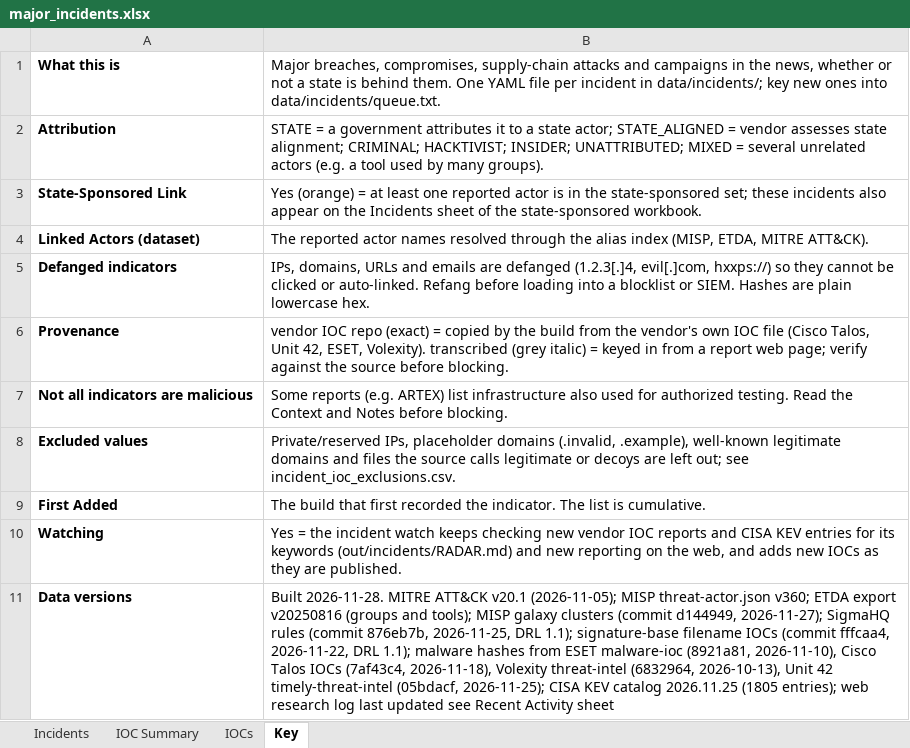
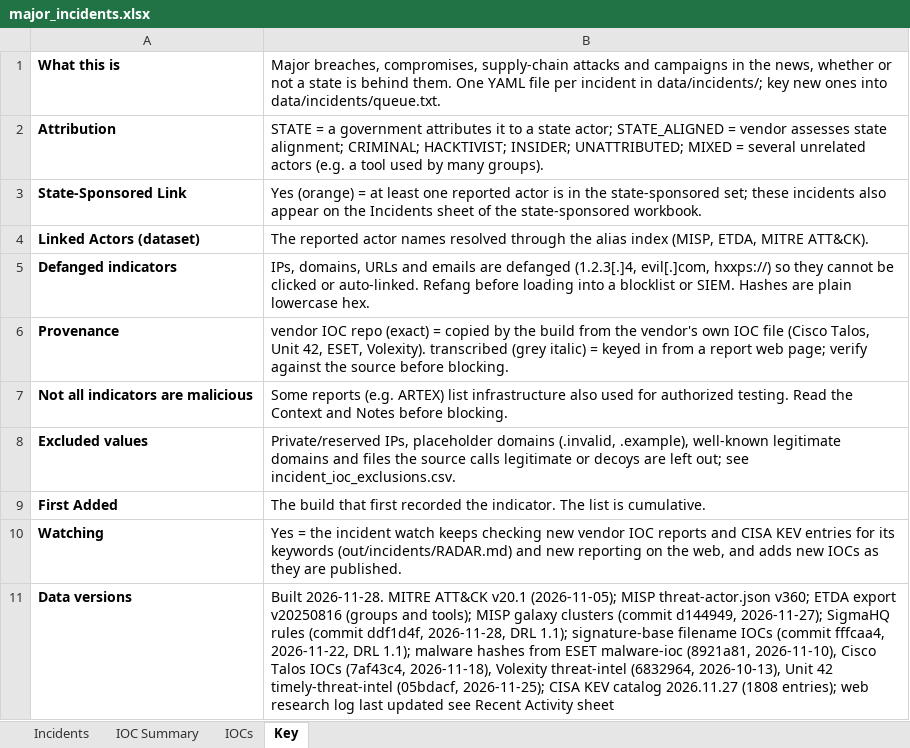
Before and after one commit to ShazaamVycys/threat-actor-intel, an Excel workbook: out/incidents/major_incidents.xlsx, sheet Key, drawn as a sheet; values as stored, in another font and other column widths than the file's, no borders; the diff names each change by its address in the sheet, - before the commit and + after, or states it on an @@ line.

```diff
--- a/out/incidents/major_incidents.xlsx (sheet Key)
+++ b/out/incidents/major_incidents.xlsx (sheet Key)
-B11: …rules (commit 876eb7b, 2026-11-25, DRL 1.1); signature-base filename IOCs (commit fffcaa4, 2026-11-22, DRL 1.1); malware hashes from ESET malware-ioc (8921a81, 2026-11-10), Cisco Talos IOCs (7af43c4, 2026-11-18), Volexity threat-intel (6832964, 2026-10-13), Unit 42 timely-threat-intel (05bdacf, 2026-11-25); CISA KEV catalog 2026.11.25 (1805 entries); web…
+B11: …rules (commit ddf1d4f, 2026-11-28, DRL 1.1); signature-base filename IOCs (commit fffcaa4, 2026-11-22, DRL 1.1); malware hashes from ESET malware-ioc (8921a81, 2026-11-10), Cisco Talos IOCs (7af43c4, 2026-11-18), Volexity threat-intel (6832964, 2026-10-13), Unit 42 timely-threat-intel (05bdacf, 2026-11-25); CISA KEV catalog 2026.11.27 (1808 entries); web…
```
Also changed, not shown: 12 other files.
